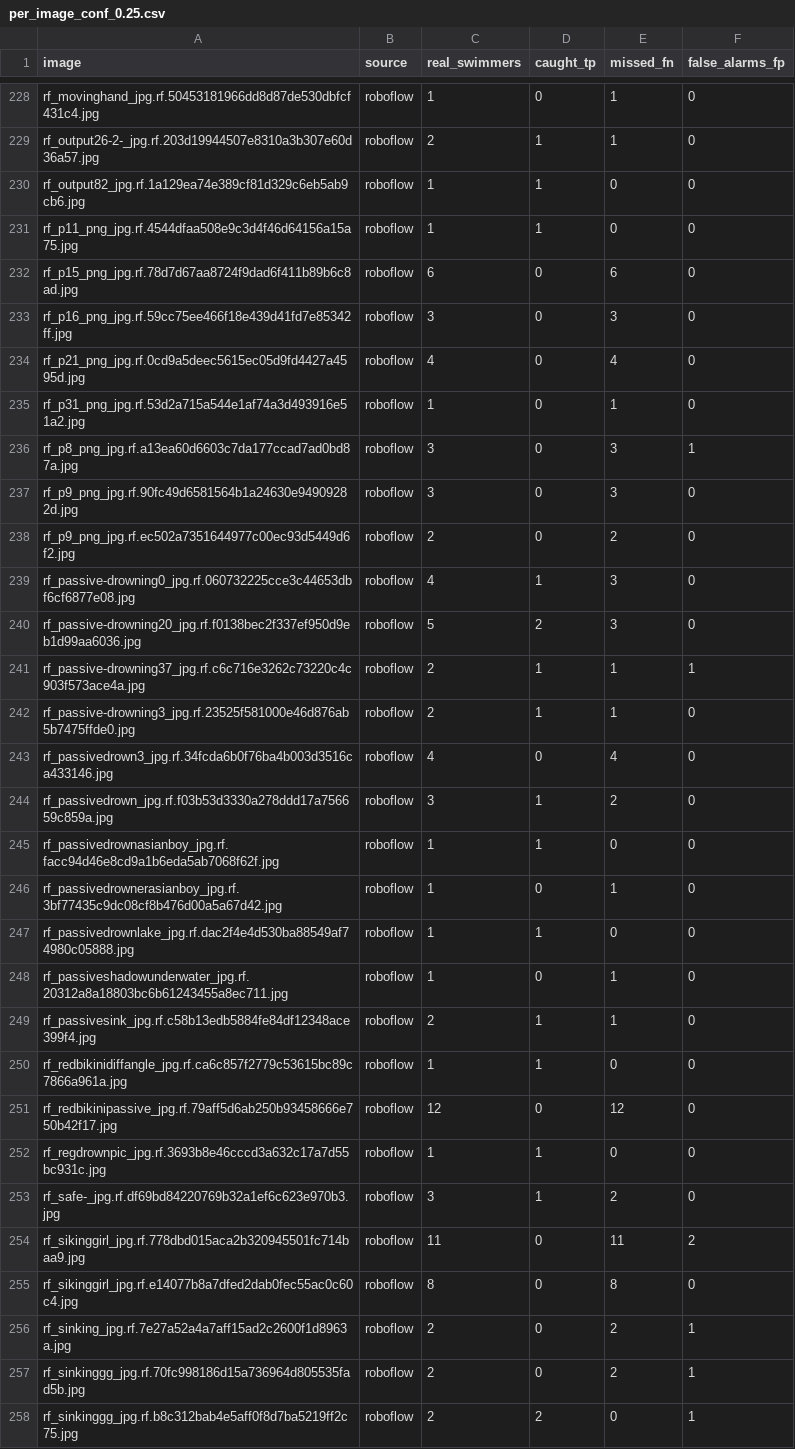
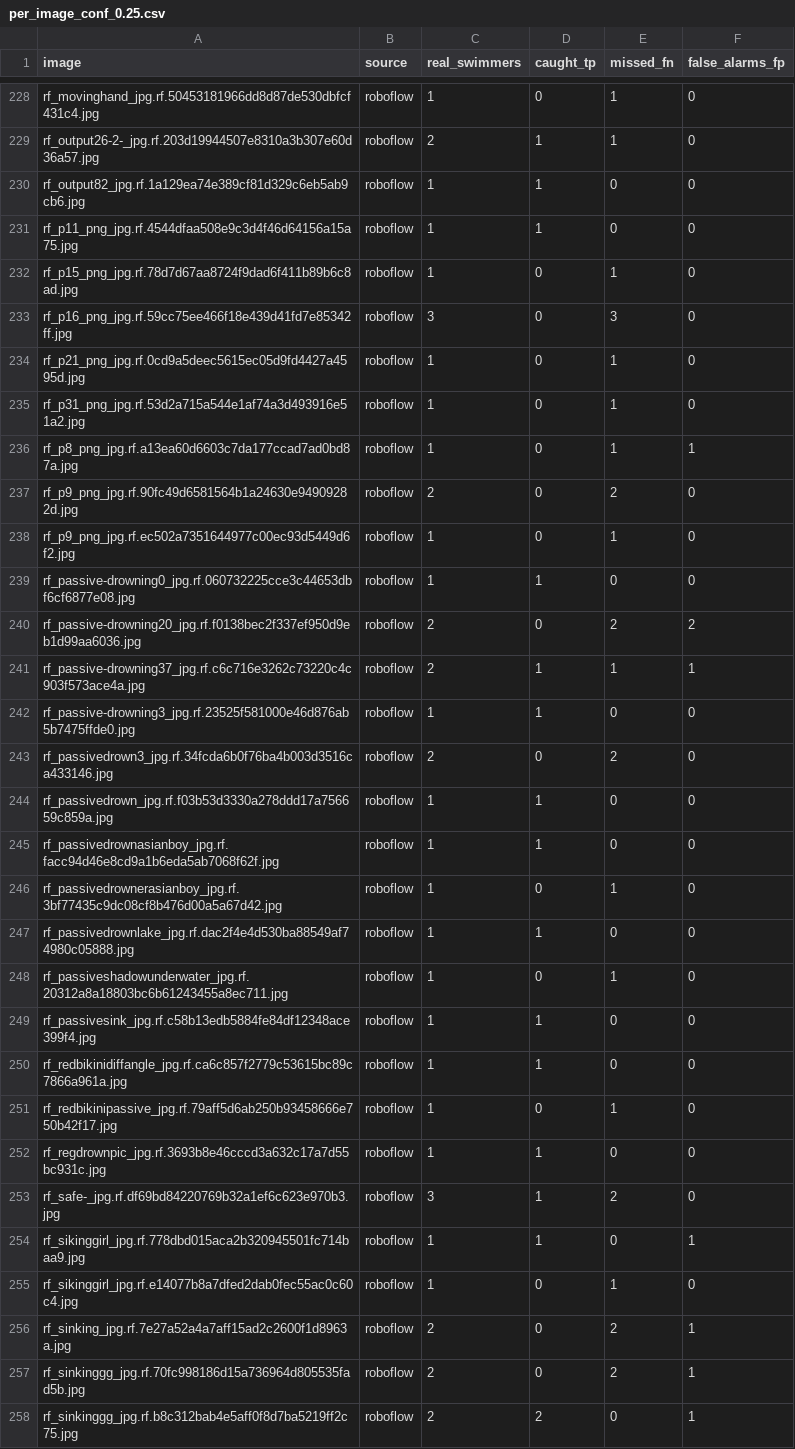
Before and after one commit to ConanY123/MTR-Swimmer-Detection-YOLO26, a CSV file: dataset/eval_results/per_image_conf_0.25.csv, drawn as a sheet; only a part is shown, gaps mark what is left out; the diff covers the shown part only.

```diff
--- a/dataset/eval_results/per_image_conf_0.25.csv
+++ b/dataset/eval_results/per_image_conf_0.25.csv
@@ -231,15 +231,15 @@ rf_output82_jpg.rf.1a129ea74e389cf81d329c6eb5ab9cb6.jpg,roboflow,1,1,0,0
 rf_p11_png_jpg.rf.4544dfaa508e9c3d4f46d64156a15a75.jpg,roboflow,1,1,0,0
-rf_p15_png_jpg.rf.78d7d67aa8724f9dad6f411b89b6c8ad.jpg,roboflow,6,0,6,0
+rf_p15_png_jpg.rf.78d7d67aa8724f9dad6f411b89b6c8ad.jpg,roboflow,1,0,1,0
 rf_p16_png_jpg.rf.59cc75ee466f18e439d41fd7e85342ff.jpg,roboflow,3,0,3,0
-rf_p21_png_jpg.rf.0cd9a5deec5615ec05d9fd4427a4595d.jpg,roboflow,4,0,4,0
+rf_p21_png_jpg.rf.0cd9a5deec5615ec05d9fd4427a4595d.jpg,roboflow,1,0,1,0
 rf_p31_png_jpg.rf.53d2a715a544e1af74a3d493916e51a2.jpg,roboflow,1,0,1,0
-rf_p8_png_jpg.rf.a13ea60d6603c7da177ccad7ad0bd87a.jpg,roboflow,3,0,3,1
-rf_p9_png_jpg.rf.90fc49d6581564b1a24630e94909282d.jpg,roboflow,3,0,3,0
-rf_p9_png_jpg.rf.ec502a7351644977c00ec93d5449d6f2.jpg,roboflow,2,0,2,0
-rf_passive-drowning0_jpg.rf.060732225cce3c44653dbf6cf6877e08.jpg,roboflow,4,1,3,0
-rf_passive-drowning20_jpg.rf.f0138bec2f337ef950d9eb1d99aa6036.jpg,roboflow,5,2,3,0
+rf_p8_png_jpg.rf.a13ea60d6603c7da177ccad7ad0bd87a.jpg,roboflow,1,0,1,1
+rf_p9_png_jpg.rf.90fc49d6581564b1a24630e94909282d.jpg,roboflow,2,0,2,0
+rf_p9_png_jpg.rf.ec502a7351644977c00ec93d5449d6f2.jpg,roboflow,1,0,1,0
+rf_passive-drowning0_jpg.rf.060732225cce3c44653dbf6cf6877e08.jpg,roboflow,1,1,0,0
+rf_passive-drowning20_jpg.rf.f0138bec2f337ef950d9eb1d99aa6036.jpg,roboflow,2,0,2,2
 rf_passive-drowning37_jpg.rf.c6c716e3262c73220c4c903f573ace4a.jpg,roboflow,2,1,1,1
-rf_passive-drowning3_jpg.rf.23525f581000e46d876ab5b7475ffde0.jpg,roboflow,2,1,1,0
-rf_passivedrown3_jpg.rf.34fcda6b0f76ba4b003d3516ca433146.jpg,roboflow,4,0,4,0
-rf_passivedrown_jpg.rf.f03b53d3330a278ddd17a756659c859a.jpg,roboflow,3,1,2,0
+rf_passive-drowning3_jpg.rf.23525f581000e46d876ab5b7475ffde0.jpg,roboflow,1,1,0,0
+rf_passivedrown3_jpg.rf.34fcda6b0f76ba4b003d3516ca433146.jpg,roboflow,2,0,2,0
+rf_passivedrown_jpg.rf.f03b53d3330a278ddd17a756659c859a.jpg,roboflow,1,1,0,0
 rf_passivedrownasianboy_jpg.rf.facc94d46e8cd9a1b6eda5ab7068f62f.jpg,roboflow,1,1,0,0
@@ -248,9 +248,9 @@ rf_passivedrownlake_jpg.rf.dac2f4e4d530ba88549af74980c05888.jpg,roboflow,1,1,0,0
 rf_passiveshadowunderwater_jpg.rf.20312a8a18803bc6b61243455a8ec711.jpg,roboflow,1,0,1,0
-rf_passivesink_jpg.rf.c58b13edb5884fe84df12348ace399f4.jpg,roboflow,2,1,1,0
+rf_passivesink_jpg.rf.c58b13edb5884fe84df12348ace399f4.jpg,roboflow,1,1,0,0
 rf_redbikinidiffangle_jpg.rf.ca6c857f2779c53615bc89c7866a961a.jpg,roboflow,1,1,0,0
-rf_redbikinipassive_jpg.rf.79aff5d6ab250b93458666e750b42f17.jpg,roboflow,12,0,12,0
+rf_redbikinipassive_jpg.rf.79aff5d6ab250b93458666e750b42f17.jpg,roboflow,1,0,1,0
 rf_regdrownpic_jpg.rf.3693b8e46cccd3a632c17a7d55bc931c.jpg,roboflow,1,1,0,0
 rf_safe-_jpg.rf.df69bd84220769b32a1ef6c623e970b3.jpg,roboflow,3,1,2,0
-rf_sikinggirl_jpg.rf.778dbd015aca2b320945501fc714baa9.jpg,roboflow,11,0,11,2
-rf_sikinggirl_jpg.rf.e14077b8a7dfed2dab0fec55ac0c60c4.jpg,roboflow,8,0,8,0
+rf_sikinggirl_jpg.rf.778dbd015aca2b320945501fc714baa9.jpg,roboflow,1,1,0,1
+rf_sikinggirl_jpg.rf.e14077b8a7dfed2dab0fec55ac0c60c4.jpg,roboflow,1,0,1,0
 rf_sinking_jpg.rf.7e27a52a4a7aff15ad2c2600f1d8963a.jpg,roboflow,2,0,2,1
```
Also changed, not shown: 102 edited cells elsewhere in this file, dataset/eval_results/per_image_conf_0.15.csv, 6 other files.
